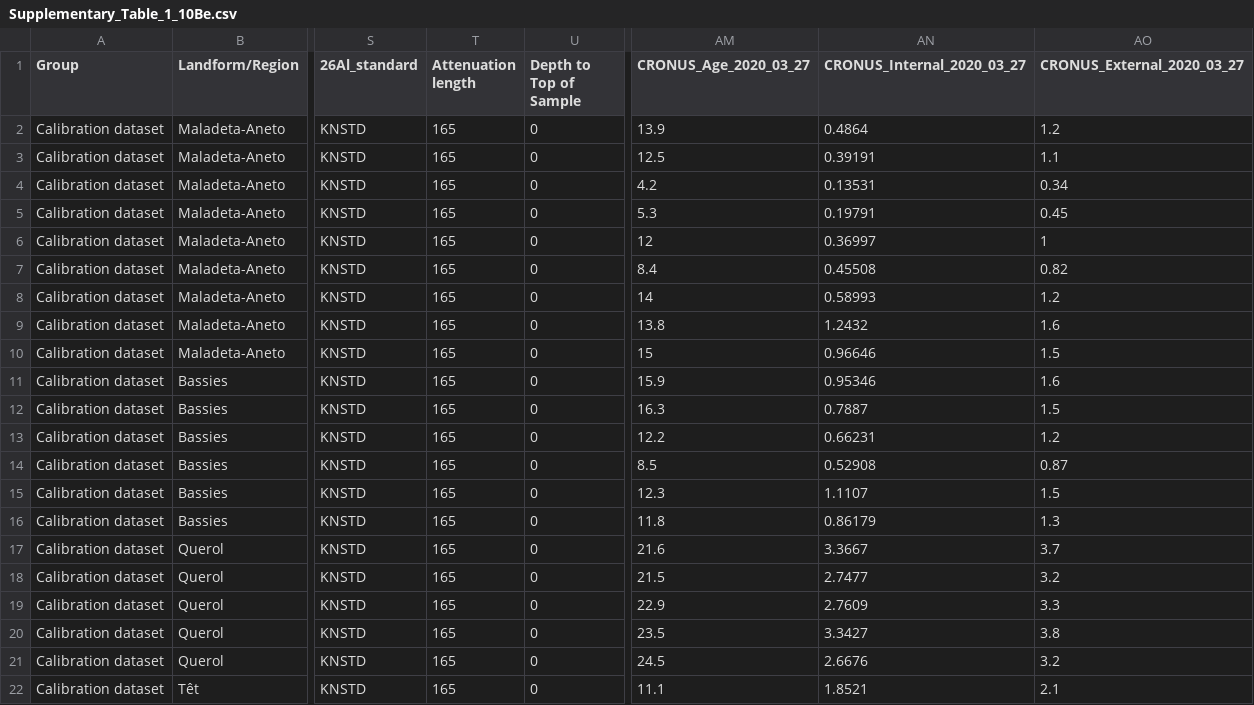
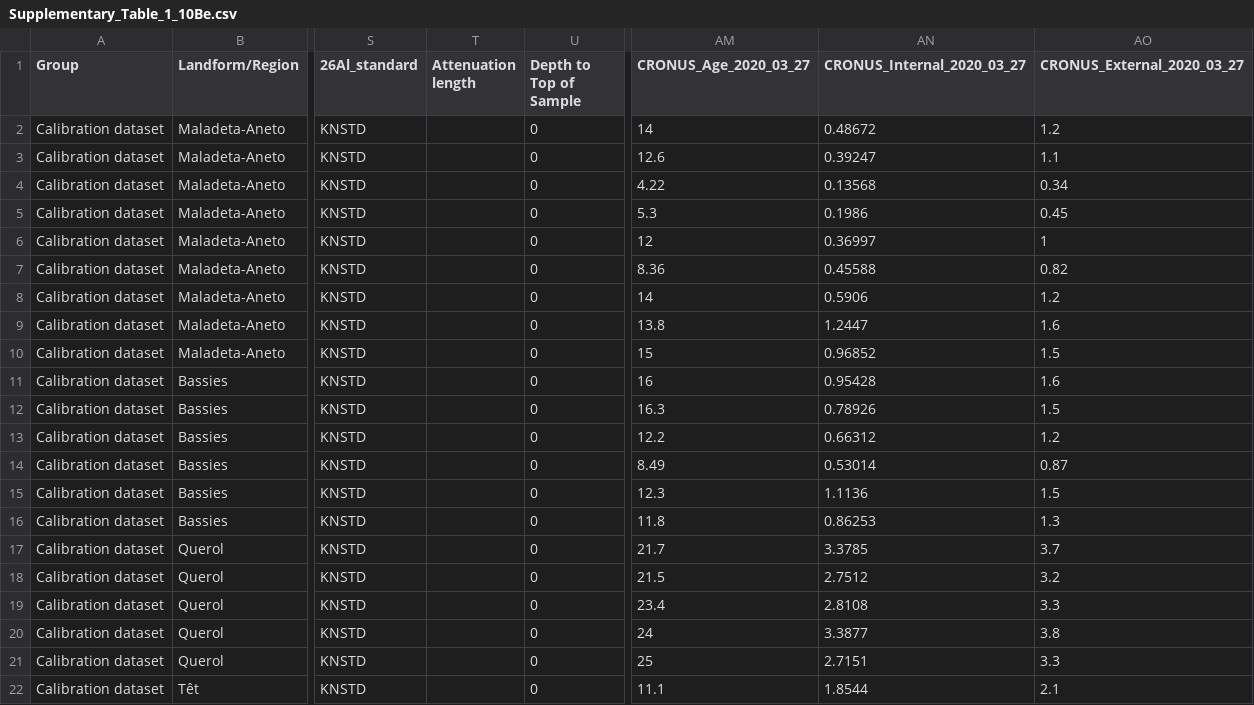
Before and after one commit to matt-tomkins/moraine-crest-or-slope, a CSV file: Supplementary_Table_1_10Be.csv, drawn as a sheet; only a part is shown, gaps mark what is left out; the diff covers the shown part only; the diff names each change by its address in the sheet, - before the commit and + after, or states it on an @@ line.

Commit message:
Update 10Be ages with correct attentuation length, minor code change

```diff
--- a/Supplementary_Table_1_10Be.csv
+++ b/Supplementary_Table_1_10Be.csv
-T2:T22 (Attenuation length): 165
+T2:T22 (Attenuation length): (empty)
-AM2 (CRONUS_Age_2020_03_27): 13.9
+AM2 (CRONUS_Age_2020_03_27): 14
-AN2 (CRONUS_Internal_2020_03_27): 0.4864
+AN2 (CRONUS_Internal_2020_03_27): 0.48672
-AM3 (CRONUS_Age_2020_03_27): 12.5
+AM3 (CRONUS_Age_2020_03_27): 12.6
-AN3 (CRONUS_Internal_2020_03_27): 0.39191
+AN3 (CRONUS_Internal_2020_03_27): 0.39247
-AM4 (CRONUS_Age_2020_03_27): 4.2
+AM4 (CRONUS_Age_2020_03_27): 4.22
-AN4 (CRONUS_Internal_2020_03_27): 0.13531
+AN4 (CRONUS_Internal_2020_03_27): 0.13568
-AN5 (CRONUS_Internal_2020_03_27): 0.19791
+AN5 (CRONUS_Internal_2020_03_27): 0.1986
-AM7 (CRONUS_Age_2020_03_27): 8.4
+AM7 (CRONUS_Age_2020_03_27): 8.36
-AN7 (CRONUS_Internal_2020_03_27): 0.45508
+AN7 (CRONUS_Internal_2020_03_27): 0.45588
-AN8 (CRONUS_Internal_2020_03_27): 0.58993
+AN8 (CRONUS_Internal_2020_03_27): 0.5906
-AN9 (CRONUS_Internal_2020_03_27): 1.2432
+AN9 (CRONUS_Internal_2020_03_27): 1.2447
-AN10 (CRONUS_Internal_2020_03_27): 0.96646
+AN10 (CRONUS_Internal_2020_03_27): 0.96852
-AM11 (CRONUS_Age_2020_03_27): 15.9
+AM11 (CRONUS_Age_2020_03_27): 16
-AN11 (CRONUS_Internal_2020_03_27): 0.95346
+AN11 (CRONUS_Internal_2020_03_27): 0.95428
-AN12 (CRONUS_Internal_2020_03_27): 0.7887
+AN12 (CRONUS_Internal_2020_03_27): 0.78926
-AN13 (CRONUS_Internal_2020_03_27): 0.66231
+AN13 (CRONUS_Internal_2020_03_27): 0.66312
-AM14 (CRONUS_Age_2020_03_27): 8.5
+AM14 (CRONUS_Age_2020_03_27): 8.49
-AN14 (CRONUS_Internal_2020_03_27): 0.52908
+AN14 (CRONUS_Internal_2020_03_27): 0.53014
-AN15 (CRONUS_Internal_2020_03_27): 1.1107
+AN15 (CRONUS_Internal_2020_03_27): 1.1136
-AN16 (CRONUS_Internal_2020_03_27): 0.86179
+AN16 (CRONUS_Internal_2020_03_27): 0.86253
-AM17 (CRONUS_Age_2020_03_27): 21.6
+AM17 (CRONUS_Age_2020_03_27): 21.7
-AN17 (CRONUS_Internal_2020_03_27): 3.3667
+AN17 (CRONUS_Internal_2020_03_27): 3.3785
-AN18 (CRONUS_Internal_2020_03_27): 2.7477
+AN18 (CRONUS_Internal_2020_03_27): 2.7512
-AM19 (CRONUS_Age_2020_03_27): 22.9
+AM19 (CRONUS_Age_2020_03_27): 23.4
-AN19 (CRONUS_Internal_2020_03_27): 2.7609
+AN19 (CRONUS_Internal_2020_03_27): 2.8108
-AM20 (CRONUS_Age_2020_03_27): 23.5
+AM20 (CRONUS_Age_2020_03_27): 24
-AN20 (CRONUS_Internal_2020_03_27): 3.3427
+AN20 (CRONUS_Internal_2020_03_27): 3.3877
-AM21 (CRONUS_Age_2020_03_27): 24.5
+AM21 (CRONUS_Age_2020_03_27): 25
-AN21 (CRONUS_Internal_2020_03_27): 2.6676
+AN21 (CRONUS_Internal_2020_03_27): 2.7151
-AO21 (CRONUS_External_2020_03_27): 3.2
+AO21 (CRONUS_External_2020_03_27): 3.3
-AN22 (CRONUS_Internal_2020_03_27): 1.8521
+AN22 (CRONUS_Internal_2020_03_27): 1.8544
```
Also changed, not shown: 143 edited cells elsewhere in this file, 1 other file.
